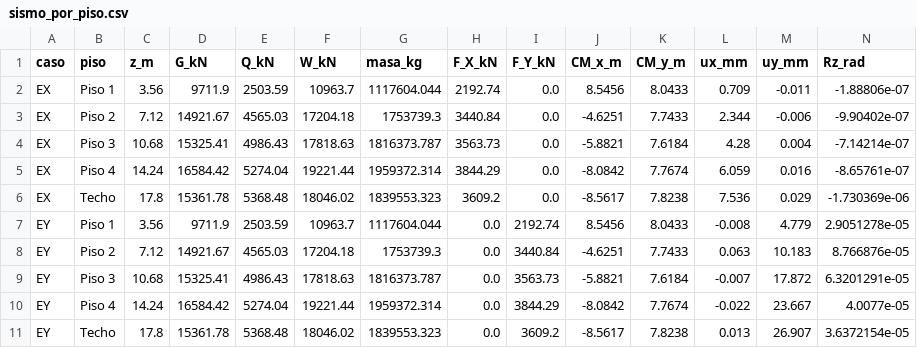
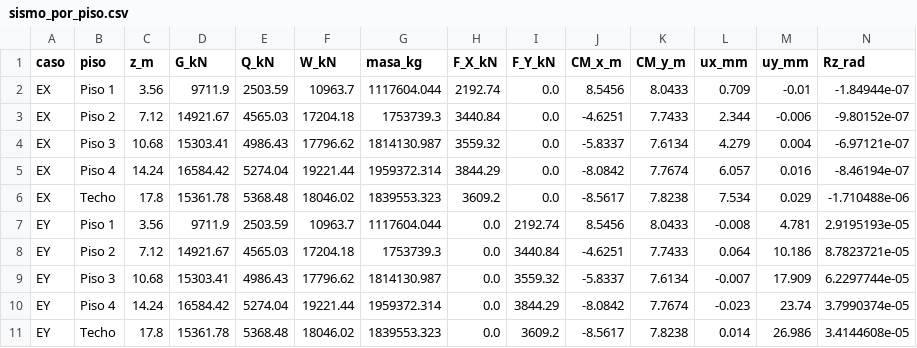
Before and after one commit to vaurmeneta-22/P1-Grupo-6, a CSV file: resultados/05_sismo/sismo_por_piso.csv, drawn as a sheet.

```diff
--- a/resultados/05_sismo/sismo_por_piso.csv
+++ b/resultados/05_sismo/sismo_por_piso.csv
@@ -1,11 +1,11 @@
 caso,piso,z_m,G_kN,Q_kN,W_kN,masa_kg,F_X_kN,F_Y_kN,CM_x_m,CM_y_m,ux_mm,uy_mm,Rz_rad
-EX,Piso 1,3.56,9711.9,2503.59,10963.7,1117604.044,2192.74,0.0,8.5456,8.0433,0.709,-0.011,-1.88806e-07
-EX,Piso 2,7.12,14921.67,4565.03,17204.18,1753739.3,3440.84,0.0,-4.6251,7.7433,2.344,-0.006,-9.90402e-07
-EX,Piso 3,10.68,15325.41,4986.43,17818.63,1816373.787,3563.73,0.0,-5.8821,7.6184,4.28,0.004,-7.14214e-07
-EX,Piso 4,14.24,16584.42,5274.04,19221.44,1959372.314,3844.29,0.0,-8.0842,7.7674,6.059,0.016,-8.65761e-07
-EX,Techo,17.8,15361.78,5368.48,18046.02,1839553.323,3609.2,0.0,-8.5617,7.8238,7.536,0.029,-1.730369e-06
-EY,Piso 1,3.56,9711.9,2503.59,10963.7,1117604.044,0.0,2192.74,8.5456,8.0433,-0.008,4.779,2.9051278e-05
-EY,Piso 2,7.12,14921.67,4565.03,17204.18,1753739.3,0.0,3440.84,-4.6251,7.7433,0.063,10.183,8.766876e-05
-EY,Piso 3,10.68,15325.41,4986.43,17818.63,1816373.787,0.0,3563.73,-5.8821,7.6184,-0.007,17.872,6.3201291e-05
-EY,Piso 4,14.24,16584.42,5274.04,19221.44,1959372.314,0.0,3844.29,-8.0842,7.7674,-0.022,23.667,4.0077e-05
-EY,Techo,17.8,15361.78,5368.48,18046.02,1839553.323,0.0,3609.2,-8.5617,7.8238,0.013,26.907,3.6372154e-05
+EX,Piso 1,3.56,9711.9,2503.59,10963.7,1117604.044,2192.74,0.0,8.5456,8.0433,0.709,-0.01,-1.84944e-07
+EX,Piso 2,7.12,14921.67,4565.03,17204.18,1753739.3,3440.84,0.0,-4.6251,7.7433,2.344,-0.006,-9.80152e-07
+EX,Piso 3,10.68,15303.41,4986.43,17796.62,1814130.987,3559.32,0.0,-5.8337,7.6134,4.279,0.004,-6.97121e-07
+EX,Piso 4,14.24,16584.42,5274.04,19221.44,1959372.314,3844.29,0.0,-8.0842,7.7674,6.057,0.016,-8.46194e-07
+EX,Techo,17.8,15361.78,5368.48,18046.02,1839553.323,3609.2,0.0,-8.5617,7.8238,7.534,0.029,-1.710488e-06
+EY,Piso 1,3.56,9711.9,2503.59,10963.7,1117604.044,0.0,2192.74,8.5456,8.0433,-0.008,4.781,2.9195193e-05
+EY,Piso 2,7.12,14921.67,4565.03,17204.18,1753739.3,0.0,3440.84,-4.6251,7.7433,0.064,10.186,8.7823721e-05
+EY,Piso 3,10.68,15303.41,4986.43,17796.62,1814130.987,0.0,3559.32,-5.8337,7.6134,-0.007,17.909,6.2297744e-05
+EY,Piso 4,14.24,16584.42,5274.04,19221.44,1959372.314,0.0,3844.29,-8.0842,7.7674,-0.023,23.74,3.7990374e-05
+EY,Techo,17.8,15361.78,5368.48,18046.02,1839553.323,0.0,3609.2,-8.5617,7.8238,0.014,26.986,3.4144608e-05
```
Also changed, not shown: 29 other files.
